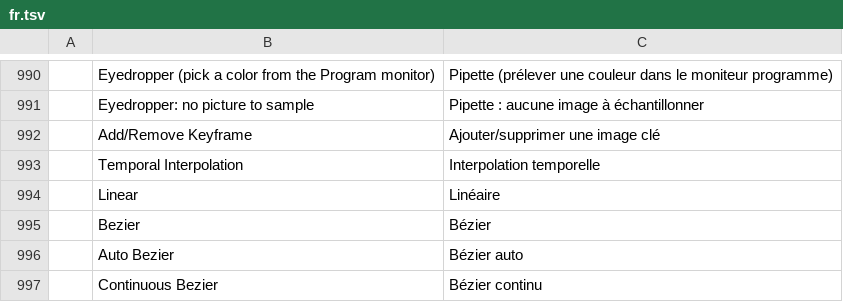
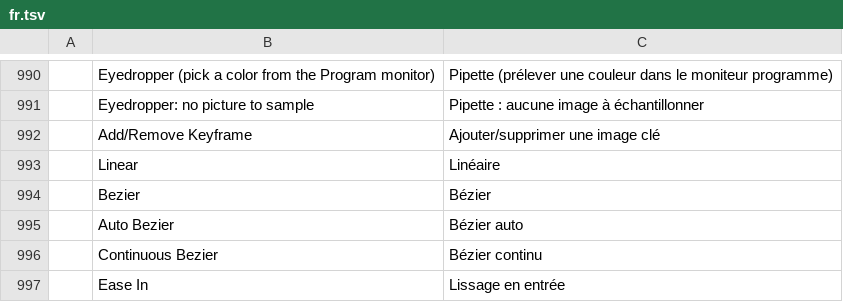
Before and after one commit to CC-David-CC/filmcraft, a TSV file: crates/ui-egui/src/i18n/fr.tsv, drawn as a sheet; only a part is shown, gaps mark what is left out; the shorter side is filled out with more unchanged rows; the diff names each change by its address in the sheet, - before the commit and + after, or states it on an @@ line.

Commit message:
i18n: drop Temporal Interpolation, unused since the keyframe menu lost its heading

```diff
--- a/crates/ui-egui/src/i18n/fr.tsv
+++ b/crates/ui-egui/src/i18n/fr.tsv
-row 993:  | Temporal Interpolation | Interpolation temporelle
```
Also changed, not shown: crates/ui-egui/src/i18n/de.tsv, crates/ui-egui/src/i18n/es.tsv, 6 other files.
